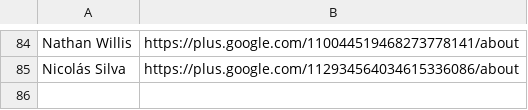
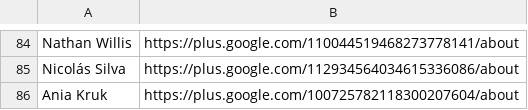
Before and after one commit to graffitiMSX/msxpower-googlefontdirectory, a CSV file: designers/profiles.csv, drawn as a sheet; only a part is shown, gaps mark what is left out; the diff names each change by its address in the sheet, - before the commit and + after, or states it on an @@ line.

Commit message:
Adding Ania Kruk profile

```diff
--- a/designers/profiles.csv
+++ b/designers/profiles.csv
+row 86: Ania Kruk | https://plus.google.com/100725782118300207604/about
```
